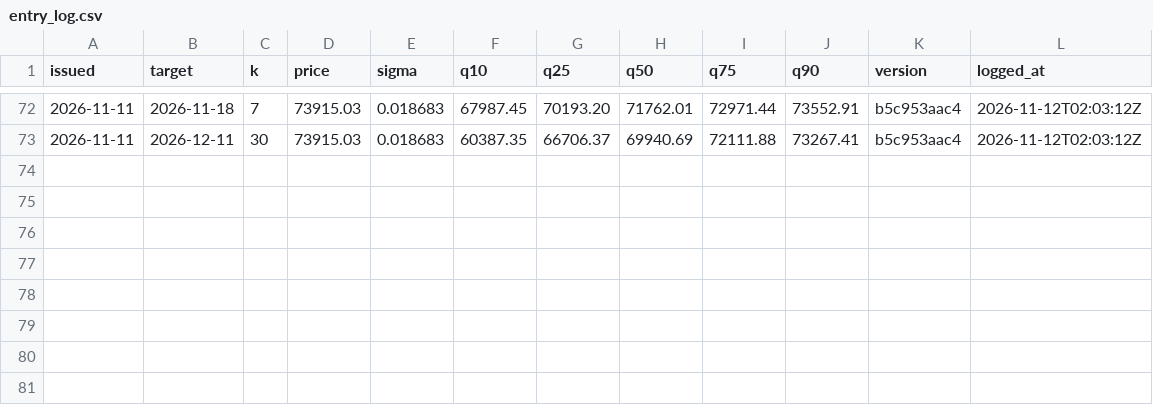
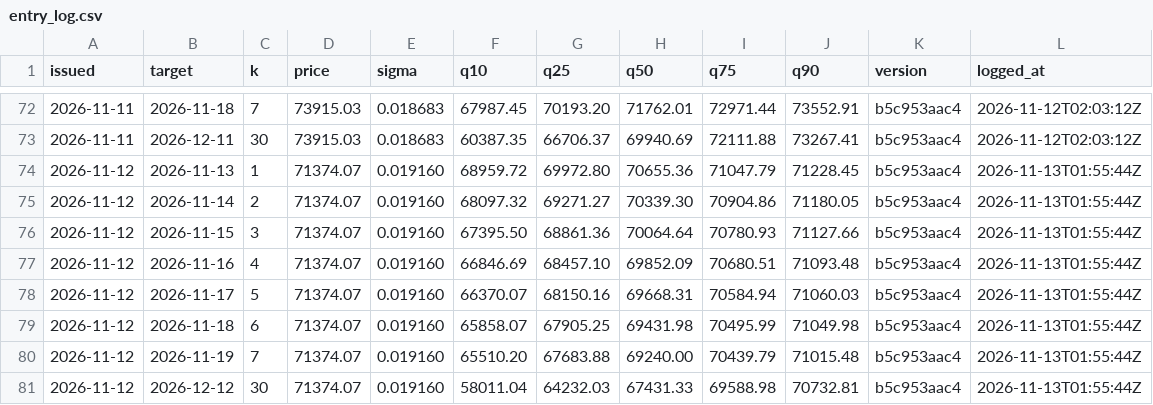
Before and after one commit to hcvt8683-netizen/bot-btc, a CSV file: data/entry/entry_log.csv, drawn as a sheet; only a part is shown, gaps mark what is left out.

```diff
--- a/data/entry/entry_log.csv
+++ b/data/entry/entry_log.csv
@@ -73 +73,9 @@
 2026-11-11,2026-12-11,30,73915.03,0.018683,60387.35,66706.37,69940.69,72111.88,73267.41,b5c953aac4,2026-11-12T02:03:12Z
+2026-11-12,2026-11-13,1,71374.07,0.019160,68959.72,69972.80,70655.36,71047.79,71228.45,b5c953aac4,2026-11-13T01:55:44Z
+2026-11-12,2026-11-14,2,71374.07,0.019160,68097.32,69271.27,70339.30,70904.86,71180.05,b5c953aac4,2026-11-13T01:55:44Z
+2026-11-12,2026-11-15,3,71374.07,0.019160,67395.50,68861.36,70064.64,70780.93,71127.66,b5c953aac4,2026-11-13T01:55:44Z
+2026-11-12,2026-11-16,4,71374.07,0.019160,66846.69,68457.10,69852.09,70680.51,71093.48,b5c953aac4,2026-11-13T01:55:44Z
+2026-11-12,2026-11-17,5,71374.07,0.019160,66370.07,68150.16,69668.31,70584.94,71060.03,b5c953aac4,2026-11-13T01:55:44Z
+2026-11-12,2026-11-18,6,71374.07,0.019160,65858.07,67905.25,69431.98,70495.99,71049.98,b5c953aac4,2026-11-13T01:55:44Z
+2026-11-12,2026-11-19,7,71374.07,0.019160,65510.20,67683.88,69240.00,70439.79,71015.48,b5c953aac4,2026-11-13T01:55:44Z
+2026-11-12,2026-12-12,30,71374.07,0.019160,58011.04,64232.03,67431.33,69588.98,70732.81,b5c953aac4,2026-11-13T01:55:44Z
```
Also changed, not shown: data/exit/exit_log.csv, data/forecast/forecast_log.csv, 31 other files.
